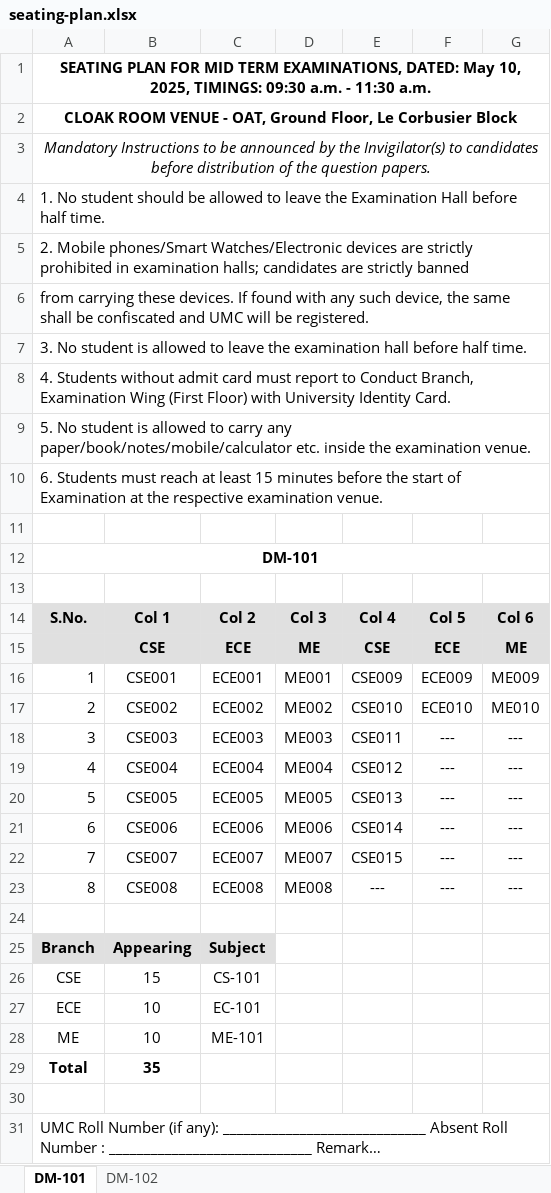
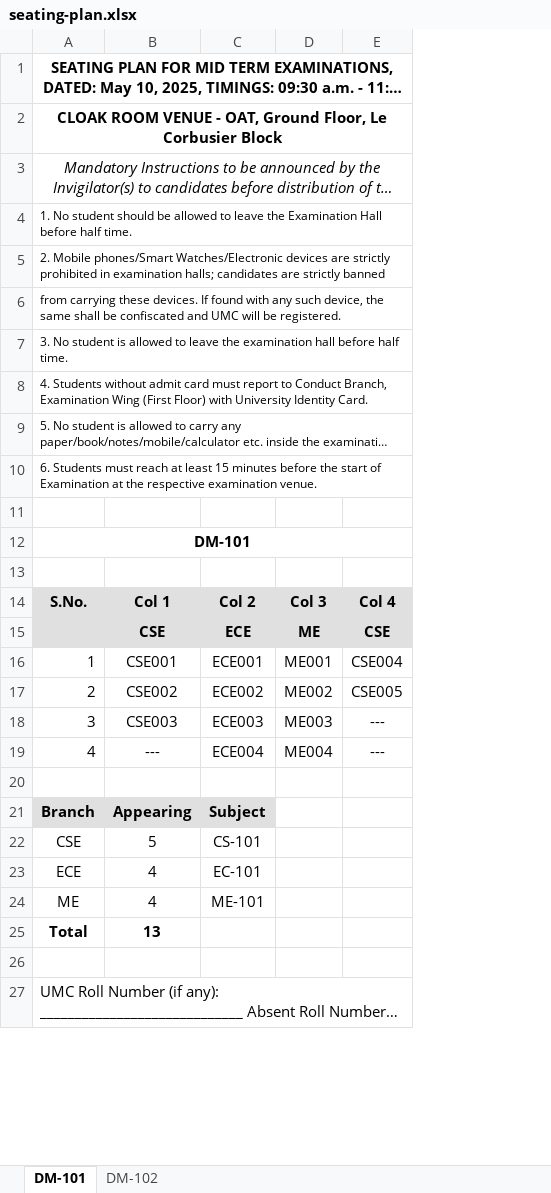
Before and after one commit to shreverr/plannr, an Excel workbook: seating-plan.xlsx, sheet DM-101, drawn as a sheet; only a part is shown; long unchanged cells end in …; values as stored, in another font and other column widths than the file's, no borders; removed rows and columns are numbered as before the commit, all else as after; the diff names each change by its address in the sheet, - before the commit and + after, or states it on an @@ line.

```diff
--- a/seating-plan.xlsx (sheet DM-101)
+++ b/seating-plan.xlsx (sheet DM-101)
-column F, rows 14-19: Col 5 | ECE | ECE009 | ECE010 | --- | ---
-column G, rows 14-19: Col 6 | ME | ME009 | ME010 | --- | ---
@@ A4:A10 text size: smaller @@
-E16: CSE009
+E16: CSE004
-E17: CSE010
+E17: CSE005
-E18: CSE011
+E18: ---
-B19: CSE004
+B19: ---
-E19: CSE012
+E19: ---
-row 20: 5 | CSE005 | ECE005 | ME005 | CSE013 | --- | ---
-row 21: 6 | CSE006 | ECE006 | ME006 | CSE014 | --- | ---
-row 22: 7 | CSE007 | ECE007 | ME007 | CSE015 | --- | ---
-row 23: 8 | CSE008 | ECE008 | ME008 | --- | --- | ---
-B22: 15
+B22: 5
-B23:B24: 10
+B23:B24: 4
-B25: 35
+B25: 13
```
Also changed, not shown: sheet DM-102, 4 other files.
